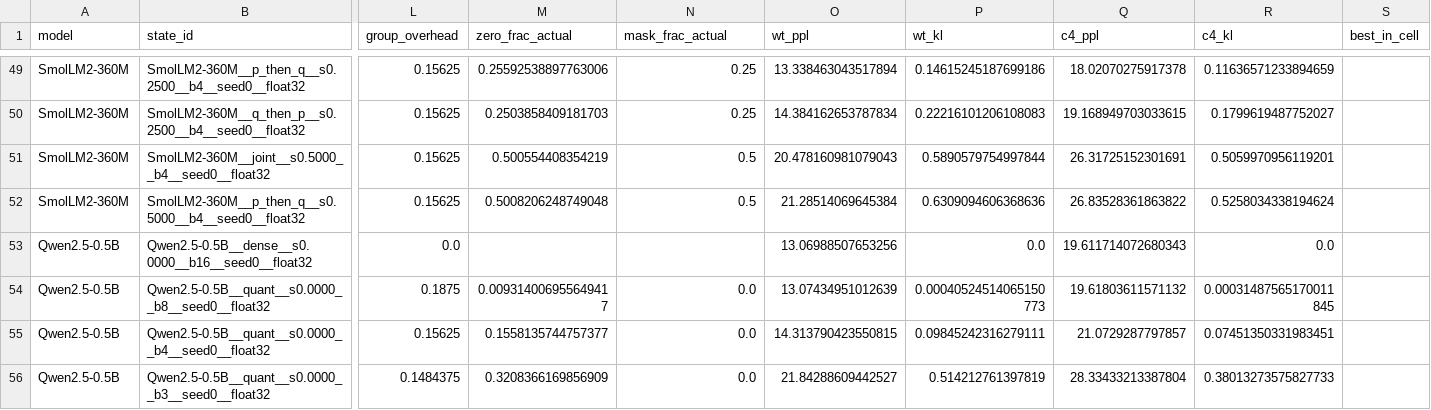
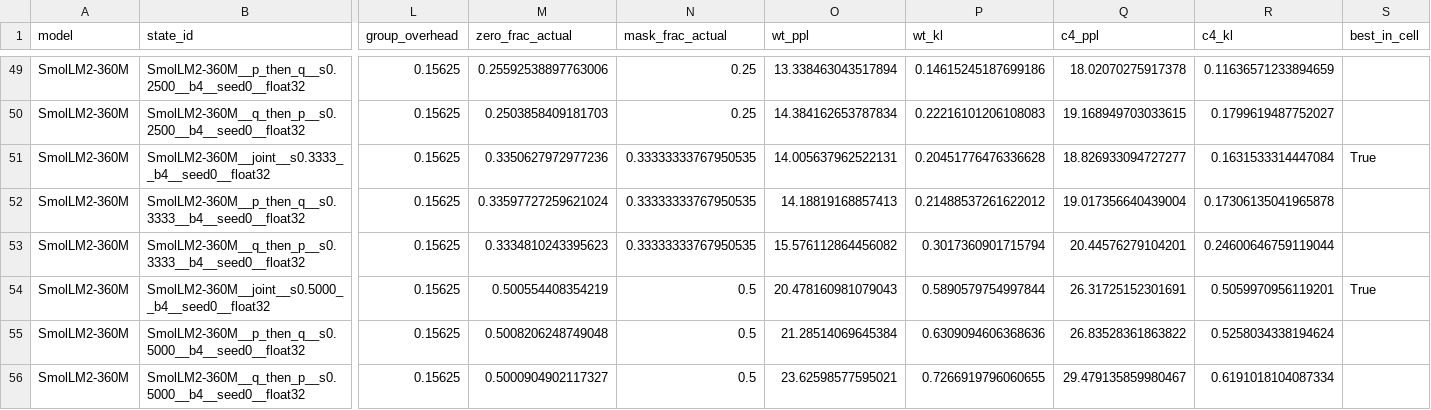
Before and after one commit to martin-cousseau/esann2027-compose, a CSV file: reports/analysis/frontier_points.csv, drawn as a sheet; only a part is shown, gaps mark what is left out; the shorter side is filled out with more unchanged rows; addresses are those after the commit; rows hold the shown columns only; the diff covers the shown part only; the diff names each change by its address in the sheet, - before the commit and + after, or states it on an @@ line.

```diff
--- a/reports/analysis/frontier_points.csv
+++ b/reports/analysis/frontier_points.csv
+row 51: SmolLM2-360M | SmolLM2-360M__joint__s0.3333__b4__seed0__float32 | 0.15625 | 0.3350627972977236 | 0.33333333767950535 | 14.005637962522131 | 0.20451776476336628 | 18.826933094727277 | 0.1631533314447084 | True
+row 52: SmolLM2-360M | SmolLM2-360M__p_then_q__s0.3333__b4__seed0__float32 | 0.15625 | 0.33597727259621024 | 0.33333333767950535 | 14.18819168857413 | 0.21488537261622012 | 19.017356640439004 | 0.17306135041965878
+row 53: SmolLM2-360M | SmolLM2-360M__q_then_p__s0.3333__b4__seed0__float32 | 0.15625 | 0.3334810243395623 | 0.33333333767950535 | 15.576112864456082 | 0.3017360901715794 | 20.44576279104201 | 0.24600646759119044
-S54 (best_in_cell): (empty)
+S54 (best_in_cell): True
+row 56: SmolLM2-360M | SmolLM2-360M__q_then_p__s0.5000__b4__seed0__float32 | 0.15625 | 0.5000904902117327 | 0.5 | 23.62598577595021 | 0.7266919796060655 | 29.479135859980467 | 0.6191018104087334
```
Also changed, not shown: 4 added rows elsewhere in this file, reports/analysis/e1_sr.csv, reports/analysis/e1_sr_orders.csv, 47 other files.
